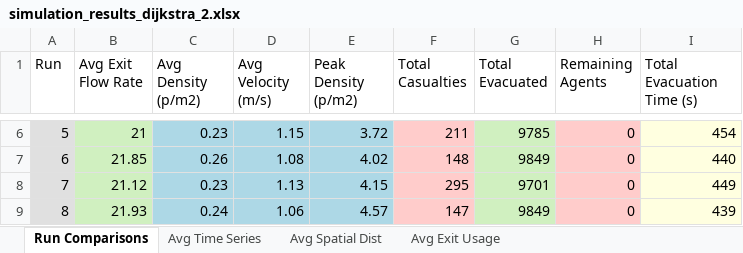
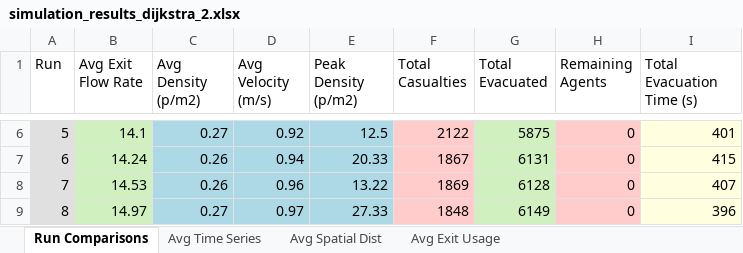
Before and after one commit to DogoeDude/Thesis_Simulation_Dijsktra, an Excel workbook: Dijkstra_Pure/simulation_results_dijkstra_2.xlsx, sheet Run Comparisons, drawn as a sheet; only a part is shown, gaps mark what is left out; values as stored, in another font and other column widths than the file's, no borders; the diff covers the shown part only; the diff names each change by its address in the sheet, - before the commit and + after, or states it on an @@ line.

Commit message:
bug fixes balances: Death rate for RDD down to 3%/s

```diff
--- a/Dijkstra_Pure/simulation_results_dijkstra_2.xlsx (sheet Run Comparisons)
+++ b/Dijkstra_Pure/simulation_results_dijkstra_2.xlsx (sheet Run Comparisons)
-B6 (Avg Exit Flow Rate): 21
+B6 (Avg Exit Flow Rate): 14.1
-C6 (Avg Density (p/m2)): 0.23
+C6 (Avg Density (p/m2)): 0.27
-D6 (Avg Velocity (m/s)): 1.15
+D6 (Avg Velocity (m/s)): 0.92
-E6 (Peak Density (p/m2)): 3.72
+E6 (Peak Density (p/m2)): 12.5
-F6 (Total Casualties): 211
+F6 (Total Casualties): 2122
-G6 (Total Evacuated): 9785
+G6 (Total Evacuated): 5875
-I6 (Total Evacuation Time (s)): 454
+I6 (Total Evacuation Time (s)): 401
-B7 (Avg Exit Flow Rate): 21.85
+B7 (Avg Exit Flow Rate): 14.24
-D7 (Avg Velocity (m/s)): 1.08
+D7 (Avg Velocity (m/s)): 0.94
-E7 (Peak Density (p/m2)): 4.02
+E7 (Peak Density (p/m2)): 20.33
-F7 (Total Casualties): 148
+F7 (Total Casualties): 1867
-G7 (Total Evacuated): 9849
+G7 (Total Evacuated): 6131
-I7 (Total Evacuation Time (s)): 440
+I7 (Total Evacuation Time (s)): 415
-B8 (Avg Exit Flow Rate): 21.12
+B8 (Avg Exit Flow Rate): 14.53
-C8 (Avg Density (p/m2)): 0.23
+C8 (Avg Density (p/m2)): 0.26
-D8 (Avg Velocity (m/s)): 1.13
+D8 (Avg Velocity (m/s)): 0.96
-E8 (Peak Density (p/m2)): 4.15
+E8 (Peak Density (p/m2)): 13.22
-F8 (Total Casualties): 295
+F8 (Total Casualties): 1869
-G8 (Total Evacuated): 9701
+G8 (Total Evacuated): 6128
-I8 (Total Evacuation Time (s)): 449
+I8 (Total Evacuation Time (s)): 407
-B9 (Avg Exit Flow Rate): 21.93
+B9 (Avg Exit Flow Rate): 14.97
-C9 (Avg Density (p/m2)): 0.24
+C9 (Avg Density (p/m2)): 0.27
-D9 (Avg Velocity (m/s)): 1.06
+D9 (Avg Velocity (m/s)): 0.97
-E9 (Peak Density (p/m2)): 4.57
+E9 (Peak Density (p/m2)): 27.33
-F9 (Total Casualties): 147
+F9 (Total Casualties): 1848
-G9 (Total Evacuated): 9849
+G9 (Total Evacuated): 6149
-I9 (Total Evacuation Time (s)): 439
+I9 (Total Evacuation Time (s)): 396
```
Also changed, not shown: 329 edited cells elsewhere in this sheet, sheet Avg Time Series, sheet Avg Spatial Dist, sheet Avg Exit Usage, 8 other files.
